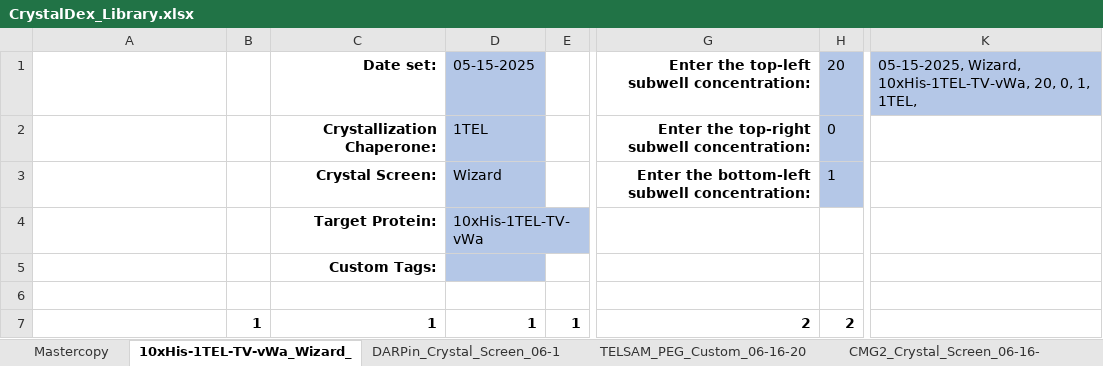
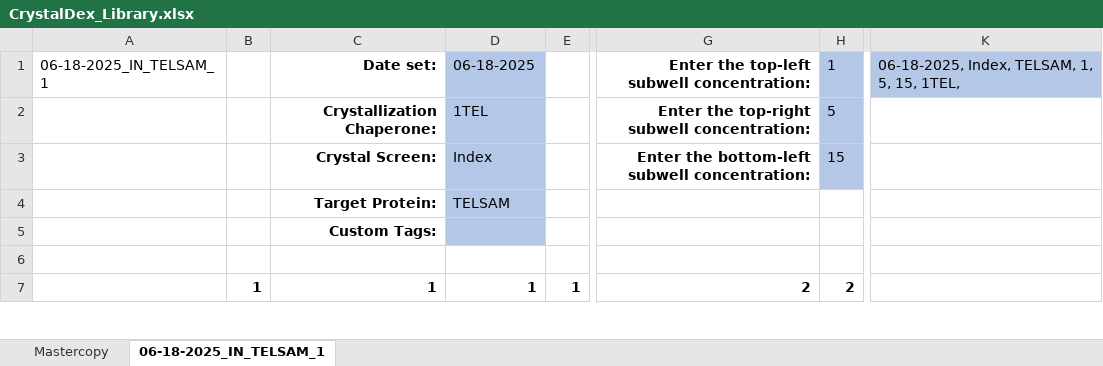
Before and after one commit to milesjb312/CrystalDex, an Excel workbook: CrystalDex_Library.xlsx, sheet 06-18-2025_IN_TELSAM_1, drawn as a sheet; only a part is shown, gaps mark what is left out; values as stored, in another font and other column widths than the file's, no borders; the diff covers the shown part only; the diff names each change by its address in the sheet, - before the commit and + after, or states it on an @@ line.

```diff
--- a/CrystalDex_Library.xlsx (sheet 06-18-2025_IN_TELSAM_1)
+++ b/CrystalDex_Library.xlsx (sheet 06-18-2025_IN_TELSAM_1)
-sheet tab: 10xHis-1TEL-TV-vWa_Wizard_
+sheet tab: 06-18-2025_IN_TELSAM_1
-sheet tab: DARPin_Crystal_Screen_06-1
-sheet tab: TELSAM_PEG_Custom_06-16-20
-sheet tab: CMG2_Crystal_Screen_06-16-
-A1: (empty)
+A1: 06-18-2025_IN_TELSAM_1
-D1: 05-15-2025
+D1: 06-18-2025
-H1: 20
+H1: 1
-K1: 05-15-2025, Wizard, 10xHis-1TEL-TV-vWa, 20, 0, 1, 1TEL,
+K1: 06-18-2025, Index, TELSAM, 1, 5, 15, 1TEL,
-H2: 0
+H2: 5
-D3: Wizard
+D3: Index
-H3: 1
+H3: 15
-D4: 10xHis-1TEL-TV-vWa
+D4: TELSAM
```
Also changed, not shown: 16 edited cells elsewhere in this sheet, other sheet tabs, 3 other files.
